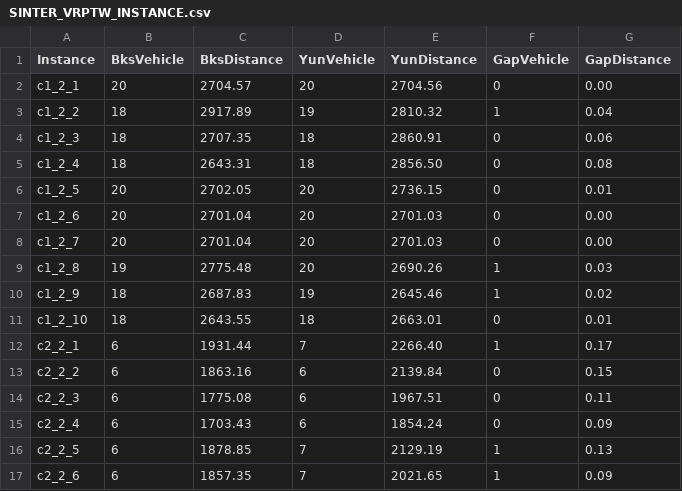
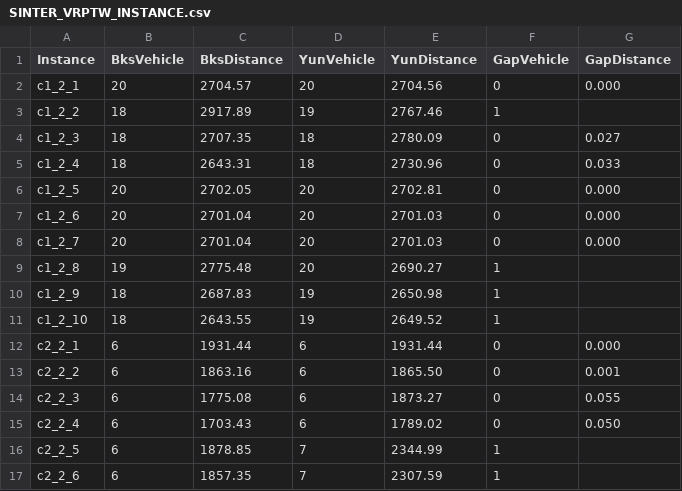
Before and after one commit to Hug7/yun-cases, a CSV file: sintef/SINTER_VRPTW_INSTANCE.csv, drawn as a sheet; only a part is shown; the diff covers the shown part only.

```diff
--- a/sintef/SINTER_VRPTW_INSTANCE.csv
+++ b/sintef/SINTER_VRPTW_INSTANCE.csv
@@ -1,17 +1,17 @@
 Instance,BksVehicle,BksDistance,YunVehicle,YunDistance,GapVehicle,GapDistance
-c1_2_1,20,2704.57,20,2704.56,0,0.00
-c1_2_2,18,2917.89,19,2810.32,1,0.04
-c1_2_3,18,2707.35,18,2860.91,0,0.06
-c1_2_4,18,2643.31,18,2856.50,0,0.08
-c1_2_5,20,2702.05,20,2736.15,0,0.01
-c1_2_6,20,2701.04,20,2701.03,0,0.00
-c1_2_7,20,2701.04,20,2701.03,0,0.00
-c1_2_8,19,2775.48,20,2690.26,1,0.03
-c1_2_9,18,2687.83,19,2645.46,1,0.02
-c1_2_10,18,2643.55,18,2663.01,0,0.01
-c2_2_1,6,1931.44,7,2266.40,1,0.17
-c2_2_2,6,1863.16,6,2139.84,0,0.15
-c2_2_3,6,1775.08,6,1967.51,0,0.11
-c2_2_4,6,1703.43,6,1854.24,0,0.09
-c2_2_5,6,1878.85,7,2129.19,1,0.13
-c2_2_6,6,1857.35,7,2021.65,1,0.09
+c1_2_1,20,2704.57,20,2704.56,0,0.000
+c1_2_2,18,2917.89,19,2767.46,1,
+c1_2_3,18,2707.35,18,2780.09,0,0.027
+c1_2_4,18,2643.31,18,2730.96,0,0.033
+c1_2_5,20,2702.05,20,2702.81,0,0.000
+c1_2_6,20,2701.04,20,2701.03,0,0.000
+c1_2_7,20,2701.04,20,2701.03,0,0.000
+c1_2_8,19,2775.48,20,2690.27,1,
+c1_2_9,18,2687.83,19,2650.98,1,
+c1_2_10,18,2643.55,19,2649.52,1,
+c2_2_1,6,1931.44,6,1931.44,0,0.000
+c2_2_2,6,1863.16,6,1865.50,0,0.001
+c2_2_3,6,1775.08,6,1873.27,0,0.055
+c2_2_4,6,1703.43,6,1789.02,0,0.050
+c2_2_5,6,1878.85,7,2344.99,1,
+c2_2_6,6,1857.35,7,2307.59,1,
```
Also changed, not shown: 94 edited cells elsewhere in this file, 3 other files.
